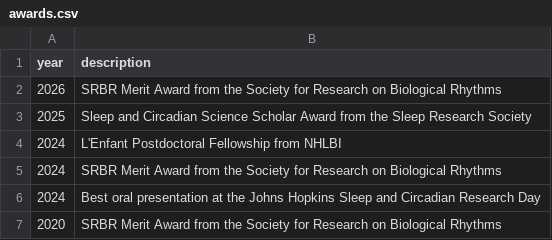
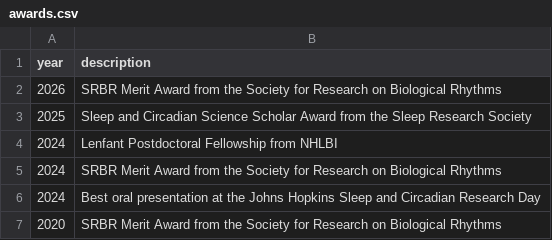
Before and after one commit to orijitghosh/orijitghosh.github.io, a CSV file: data/awards.csv, drawn as a sheet.

```diff
--- a/data/awards.csv
+++ b/data/awards.csv
@@ -3,3 +3,3 @@ year,description
 2025,Sleep and Circadian Science Scholar Award from the Sleep Research Society
-2024,L'Enfant Postdoctoral Fellowship from NHLBI
+2024,Lenfant Postdoctoral Fellowship from NHLBI
 2024,SRBR Merit Award from the Society for Research on Biological Rhythms
```
Also changed, not shown: data/news.csv, data/repositories.csv, 3 other files.
